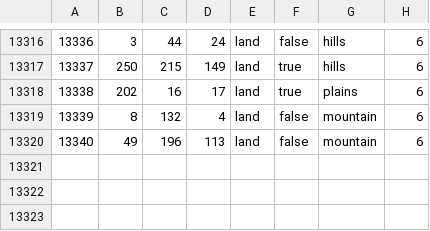
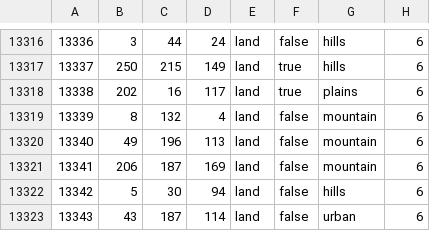
Before and after one commit to Schneitrassvet/Schneitrassvet-Disabled-, a CSV file: map/definition.csv, drawn as a sheet; only a part is shown, gaps mark what is left out.

```diff
--- a/map/definition.csv
+++ b/map/definition.csv
@@ -13317,4 +13317,7 @@
 13337;250;215;149;land;true;hills;6
-13338;202;16;17;land;true;plains;6
+13338;202;16;117;land;true;plains;6
 13339;8;132;4;land;false;mountain;6
 13340;49;196;113;land;false;mountain;6
+13341;206;187;169;land;false;mountain;6
+13342;5;30;94;land;false;hills;6
+13343;43;187;114;land;false;urban;6
```
Also changed, not shown: 4 other files.
